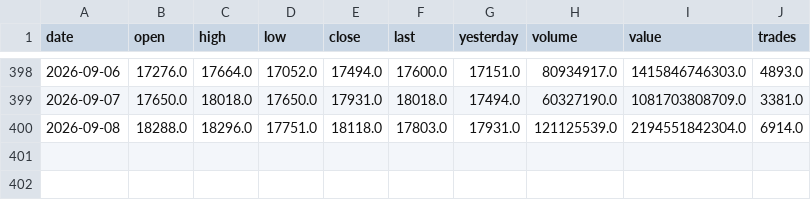
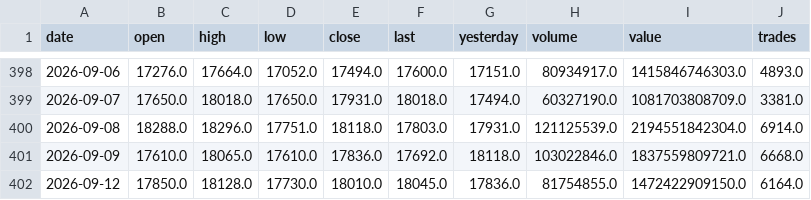
Before and after one commit to drmohammadzadeh/IRStockMarketAnalyzer, a CSV file: سهام/کلید/market_data/trade_history.csv, drawn as a sheet; only a part is shown, gaps mark what is left out; the diff names each change by its address in the sheet, - before the commit and + after, or states it on an @@ line.

Commit message:
feat(analysis): re-analyze stock kelid with updated market and ai metrics

```diff
--- a/سهام/کلید/market_data/trade_history.csv
+++ b/سهام/کلید/market_data/trade_history.csv
+row 401: 2026-09-09 | 17610.0 | 18065.0 | 17610.0 | 17836.0 | 17692.0 | 18118.0 | 103022846.0 | 1837559809721.0 | 6668.0
+row 402: 2026-09-12 | 17850.0 | 18128.0 | 17730.0 | 18010.0 | 18045.0 | 17836.0 | 81754855.0 | 1472422909150.0 | 6164.0
```
Also changed, not shown: 33 other files.
